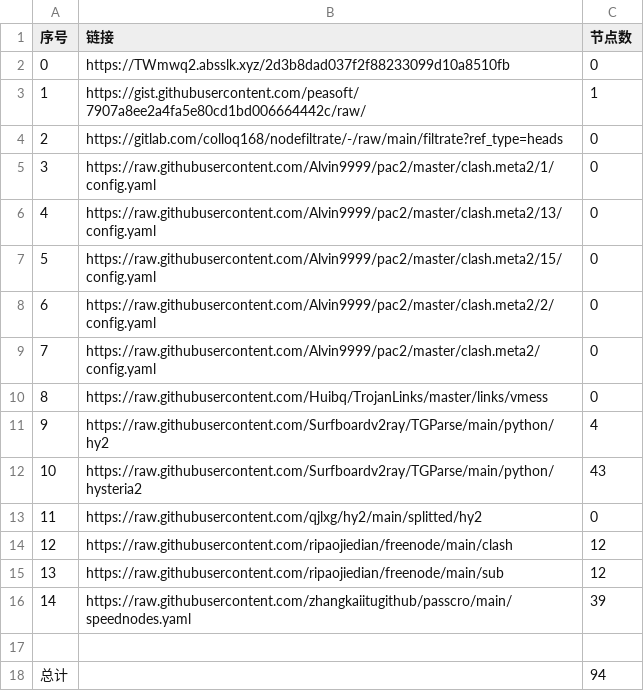
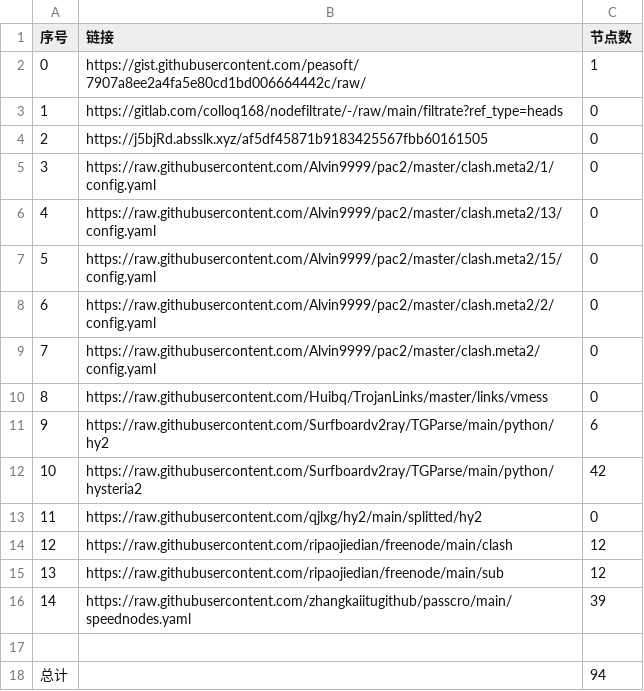
Before and after one commit to gp5061127/NoMoreWalls, a CSV file: list_result.csv, drawn as a sheet.

```diff
--- a/list_result.csv
+++ b/list_result.csv
@@ -1,5 +1,5 @@
 序号,链接,节点数
-0,https://TWmwq2.absslk.xyz/2d3b8dad037f2f88233099d10a8510fb,0
-1,https://gist.githubusercontent.com/peasoft/7907a8ee2a4fa5e80cd1bd006664442c/raw/,1
-2,https://gitlab.com/colloq168/nodefiltrate/-/raw/main/filtrate?ref_type=heads,0
+0,https://gist.githubusercontent.com/peasoft/7907a8ee2a4fa5e80cd1bd006664442c/raw/,1
+1,https://gitlab.com/colloq168/nodefiltrate/-/raw/main/filtrate?ref_type=heads,0
+2,https://j5bjRd.absslk.xyz/af5df45871b9183425567fbb60161505,0
 3,https://raw.githubusercontent.com/Alvin9999/pac2/master/clash.meta2/1/config.yaml,0
@@ -10,4 +10,4 @@
 8,https://raw.githubusercontent.com/Huibq/TrojanLinks/master/links/vmess,0
-9,https://raw.githubusercontent.com/Surfboardv2ray/TGParse/main/python/hy2,4
-10,https://raw.githubusercontent.com/Surfboardv2ray/TGParse/main/python/hysteria2,43
+9,https://raw.githubusercontent.com/Surfboardv2ray/TGParse/main/python/hy2,6
+10,https://raw.githubusercontent.com/Surfboardv2ray/TGParse/main/python/hysteria2,42
 11,https://raw.githubusercontent.com/qjlxg/hy2/main/splitted/hy2,0
```
Also changed, not shown: 6 other files.
